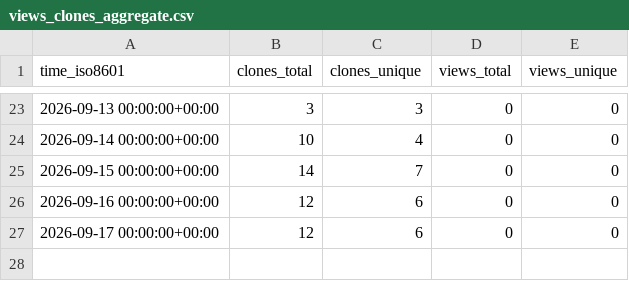
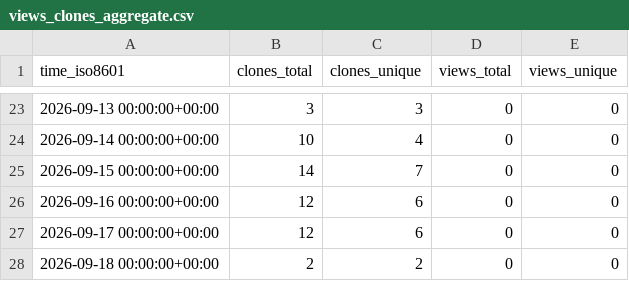
Before and after one commit to giveup/sg-mod, a CSV file: giveup/sg-mod/ghrs-data/views_clones_aggregate.csv, drawn as a sheet; only a part is shown, gaps mark what is left out; the diff names each change by its address in the sheet, - before the commit and + after, or states it on an @@ line.

```diff
--- a/giveup/sg-mod/ghrs-data/views_clones_aggregate.csv
+++ b/giveup/sg-mod/ghrs-data/views_clones_aggregate.csv
+row 28: 2026-09-18 00:00:00+00:00 | 2 | 2 | 0 | 0
```
Also changed, not shown: 1 other file.
